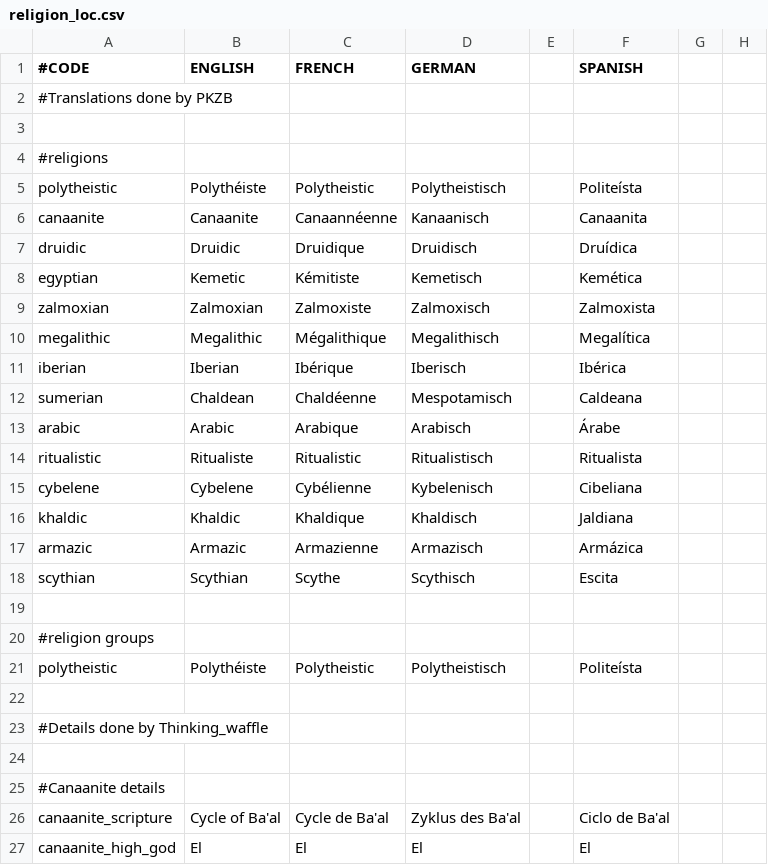
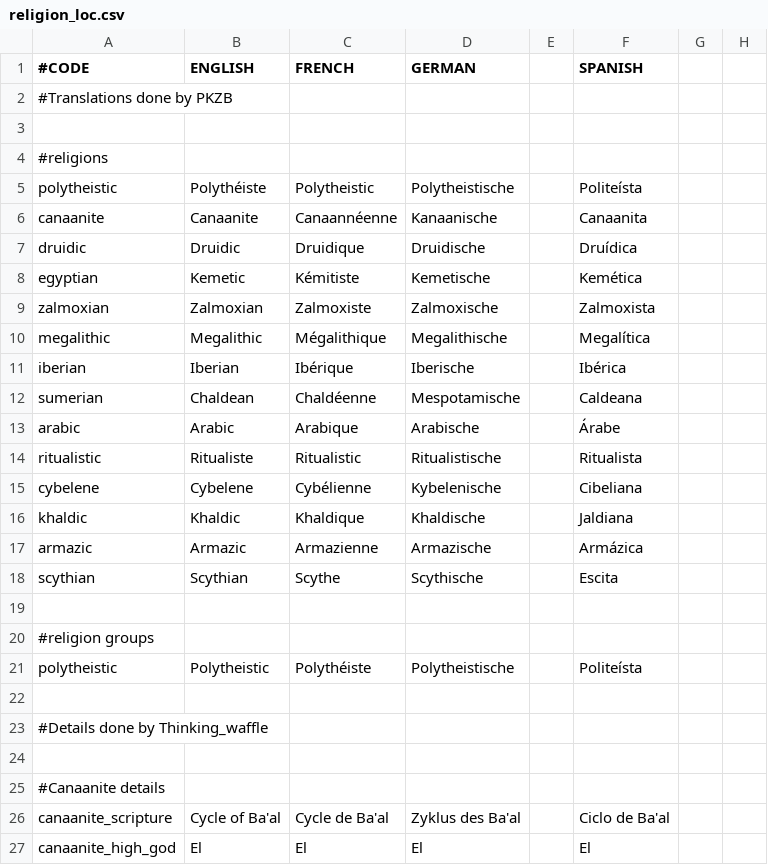
Before and after one commit to ParadoxGameConverters/ImperatorToCk2, a CSV file: ImperatorToCk2/DataFiles/defaultOutput/localization/religion_loc.csv, drawn as a sheet; only a part is shown; the diff names each change by its address in the sheet, - before the commit and + after, or states it on an @@ line.

```diff
--- a/ImperatorToCk2/DataFiles/defaultOutput/localization/religion_loc.csv
+++ b/ImperatorToCk2/DataFiles/defaultOutput/localization/religion_loc.csv
-D5 (GERMAN): Polytheistisch
+D5 (GERMAN): Polytheistische
-D6 (GERMAN): Kanaanisch
+D6 (GERMAN): Kanaanische
-D7 (GERMAN): Druidisch
+D7 (GERMAN): Druidische
-D8 (GERMAN): Kemetisch
+D8 (GERMAN): Kemetische
-D9 (GERMAN): Zalmoxisch
+D9 (GERMAN): Zalmoxische
-D10 (GERMAN): Megalithisch
+D10 (GERMAN): Megalithische
-D11 (GERMAN): Iberisch
+D11 (GERMAN): Iberische
-D12 (GERMAN): Mespotamisch
+D12 (GERMAN): Mespotamische
-D13 (GERMAN): Arabisch
+D13 (GERMAN): Arabische
-D14 (GERMAN): Ritualistisch
+D14 (GERMAN): Ritualistische
-D15 (GERMAN): Kybelenisch
+D15 (GERMAN): Kybelenische
-D16 (GERMAN): Khaldisch
+D16 (GERMAN): Khaldische
-D17 (GERMAN): Armazisch
+D17 (GERMAN): Armazische
-D18 (GERMAN): Scythisch
+D18 (GERMAN): Scythische
-B21 (ENGLISH): Polythéiste
+B21 (ENGLISH): Polytheistic
-C21 (FRENCH): Polytheistic
+C21 (FRENCH): Polythéiste
-D21 (GERMAN): Polytheistisch
+D21 (GERMAN): Polytheistische
```
Also changed, not shown: ImperatorToCk2/DataFiles/defaultOutput/localization/culture_loc.csv.
